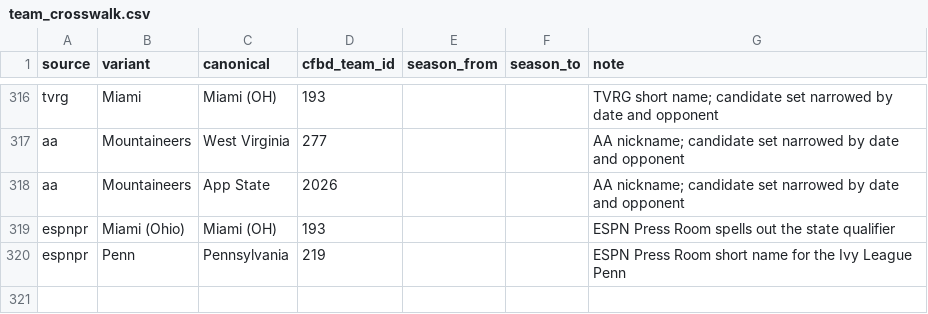
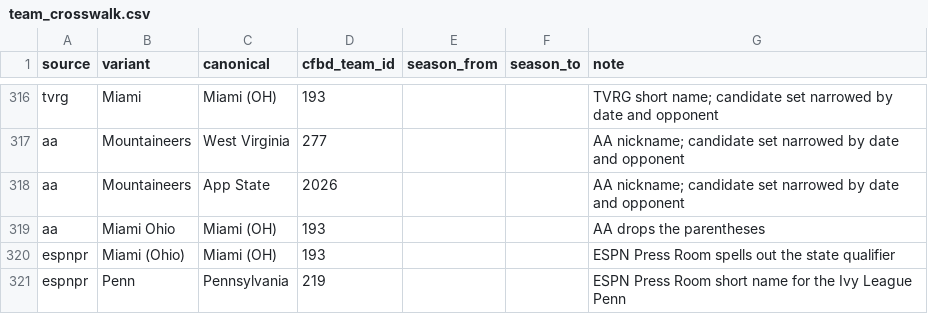
Before and after one commit to benboro/booth-review, a CSV file: data/reference/team_crosswalk.csv, drawn as a sheet; only a part is shown, gaps mark what is left out.

```diff
--- a/data/reference/team_crosswalk.csv
+++ b/data/reference/team_crosswalk.csv
@@ -318,2 +318,3 @@ aa,Mountaineers,West Virginia,277,,,AA nickname; candidate set narrowed by date
 aa,Mountaineers,App State,2026,,,AA nickname; candidate set narrowed by date and opponent
+aa,Miami Ohio,Miami (OH),193,,,AA drops the parentheses
 espnpr,Miami (Ohio),Miami (OH),193,,,ESPN Press Room spells out the state qualifier
```
Also changed, not shown: data/reference/networks.csv, 6 other files.
